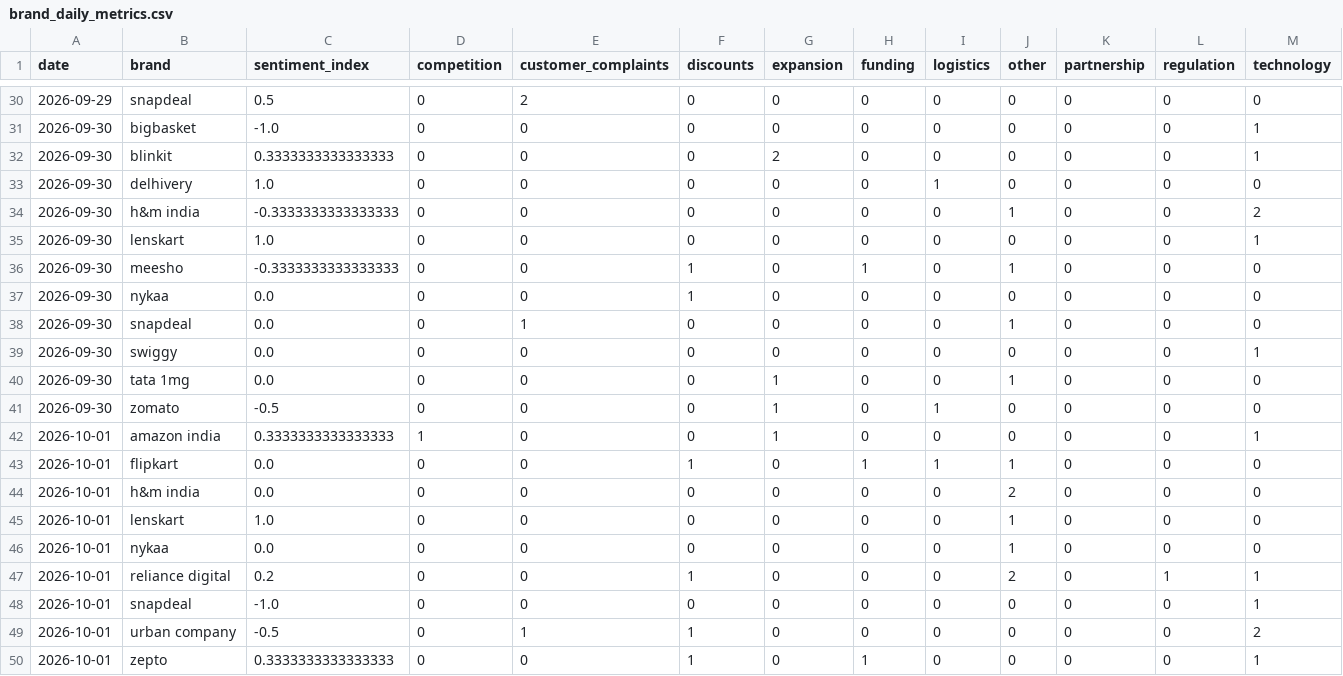
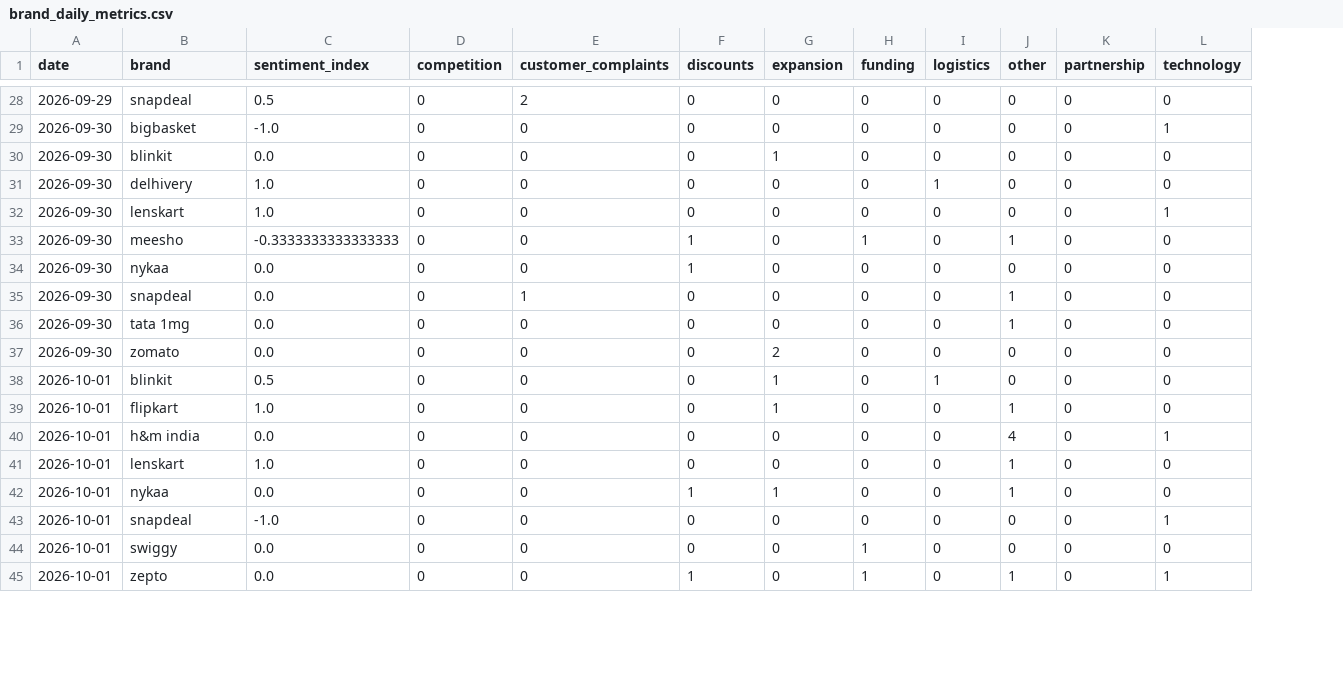
Before and after one commit to akanksha726/Infosys-Springboard, a CSV file: data/processed/brand_daily_metrics.csv, drawn as a sheet; only a part is shown, gaps mark what is left out; removed rows and columns are numbered as before the commit, all else as after; the diff covers the shown part only; the diff names each change by its address in the sheet, - before the commit and + after, or states it on an @@ line.

```diff
--- a/data/processed/brand_daily_metrics.csv
+++ b/data/processed/brand_daily_metrics.csv
-column L (regulation), rows 30-33: all 0; rows 35-38: all 0; rows 40-46: all 0; rows 48-50: all 0
-C30 (sentiment_index): 0.3333333333333333
+C30 (sentiment_index): 0.0
-G30 (expansion): 2
+G30 (expansion): 1
-L30 (technology): 1
+L30 (technology): 0
-row 34: 2026-09-30 | h&m india | -0.3333333333333333 | 0 | 0 | 0 | 0 | 0 | 0 | 1 | 0 | 0 | 2
-row 39: 2026-09-30 | swiggy | 0.0 | 0 | 0 | 0 | 0 | 0 | 0 | 0 | 0 | 0 | 1
-G36 (expansion): 1
+G36 (expansion): 0
-C37 (sentiment_index): -0.5
+C37 (sentiment_index): 0.0
-G37 (expansion): 1
+G37 (expansion): 2
-I37 (logistics): 1
+I37 (logistics): 0
-B38 (brand): amazon india
+B38 (brand): blinkit
-C38 (sentiment_index): 0.3333333333333333
+C38 (sentiment_index): 0.5
-D38 (competition): 1
+D38 (competition): 0
-I38 (logistics): 0
+I38 (logistics): 1
-L38 (technology): 1
+L38 (technology): 0
-C39 (sentiment_index): 0.0
+C39 (sentiment_index): 1.0
-F39 (discounts): 1
+F39 (discounts): 0
-G39 (expansion): 0
+G39 (expansion): 1
-H39 (funding): 1
+H39 (funding): 0
-I39 (logistics): 1
+I39 (logistics): 0
-J40 (other): 2
+J40 (other): 4
-L40 (technology): 0
+L40 (technology): 1
-F42 (discounts): 0
+F42 (discounts): 1
-G42 (expansion): 0
+G42 (expansion): 1
-row 47: 2026-10-01 | reliance digital | 0.2 | 0 | 0 | 1 | 0 | 0 | 0 | 2 | 0 | 1 | 1
-B44 (brand): urban company
+B44 (brand): swiggy
-C44 (sentiment_index): -0.5
+C44 (sentiment_index): 0.0
-E44 (customer_complaints): 1
+E44 (customer_complaints): 0
-F44 (discounts): 1
+F44 (discounts): 0
-H44 (funding): 0
+H44 (funding): 1
-L44 (technology): 2
+L44 (technology): 0
-C45 (sentiment_index): 0.3333333333333333
+C45 (sentiment_index): 0.0
-J45 (other): 0
+J45 (other): 1
```
Also changed, not shown: 6 added rows and 2 removed rows elsewhere in this file, data/processed/daily_market_metrics.csv, data/processed/market_forecast_history.csv, 1 other file.
